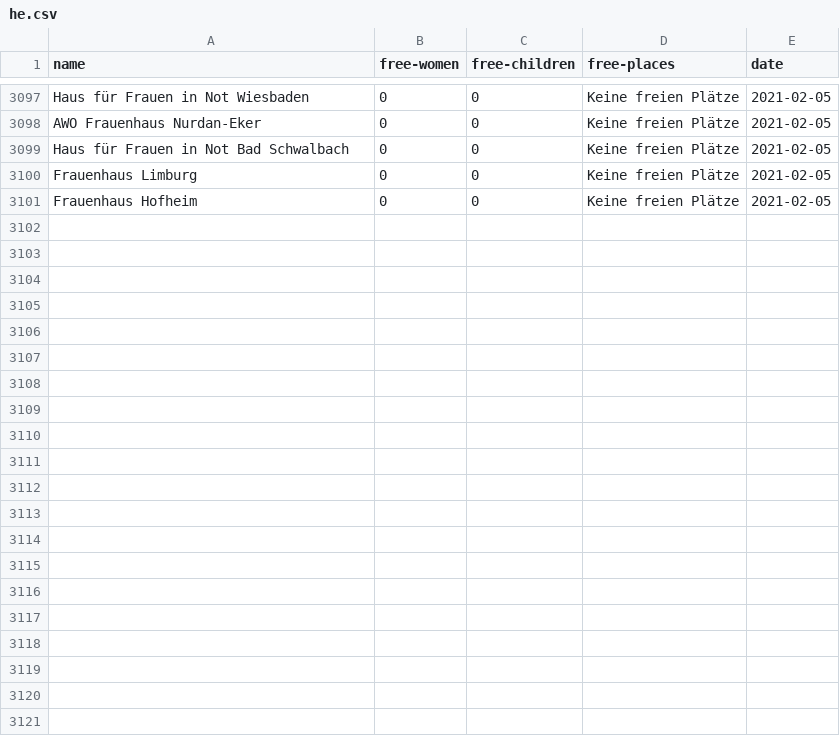
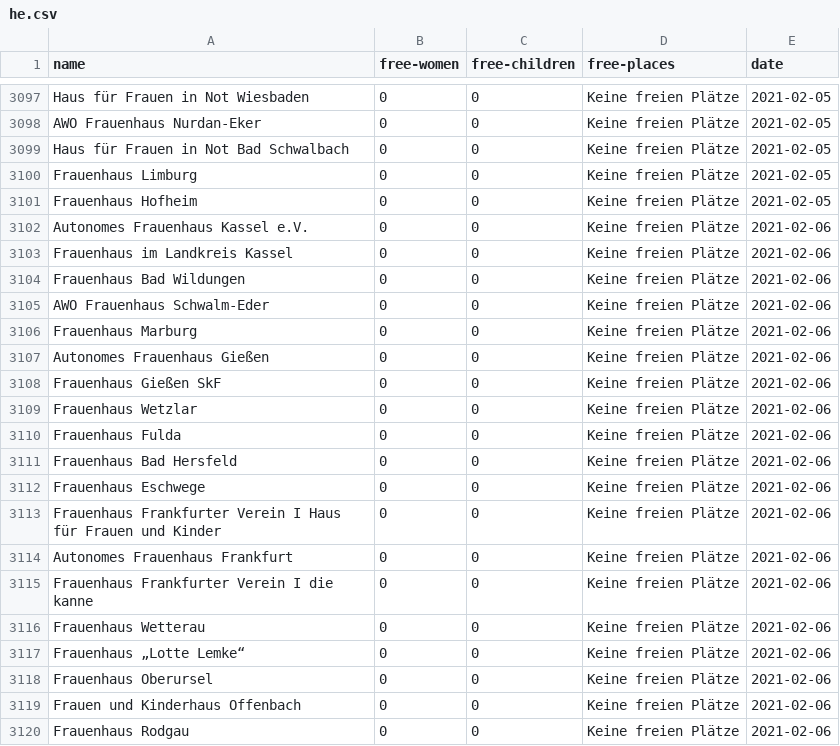
Before and after one commit to maxdonheiser/stoplight-scraper, a CSV file: data/he.csv, drawn as a sheet; only a part is shown, gaps mark what is left out; the diff covers the shown part only.

```diff
--- a/data/he.csv
+++ b/data/he.csv
@@ -3101 +3101,20 @@ Frauenhaus Limburg,0,0,Keine freien Plätze,2021-02-05
 Frauenhaus Hofheim,0,0,Keine freien Plätze,2021-02-05
+Autonomes Frauenhaus Kassel e.V.,0,0,Keine freien Plätze,2021-02-06
+Frauenhaus im Landkreis Kassel,0,0,Keine freien Plätze,2021-02-06
+Frauenhaus Bad Wildungen,0,0,Keine freien Plätze,2021-02-06
+AWO Frauenhaus Schwalm-Eder,0,0,Keine freien Plätze,2021-02-06
+Frauenhaus Marburg,0,0,Keine freien Plätze,2021-02-06
+Autonomes Frauenhaus Gießen,0,0,Keine freien Plätze,2021-02-06
+Frauenhaus Gießen SkF,0,0,Keine freien Plätze,2021-02-06
+Frauenhaus Wetzlar,0,0,Keine freien Plätze,2021-02-06
+Frauenhaus Fulda,0,0,Keine freien Plätze,2021-02-06
+Frauenhaus Bad Hersfeld,0,0,Keine freien Plätze,2021-02-06
+Frauenhaus Eschwege,0,0,Keine freien Plätze,2021-02-06
+Frauenhaus Frankfurter Verein I Haus für Frauen und Kinder,0,0,Keine freien Plätze,2021-02-06
+Autonomes Frauenhaus Frankfurt,0,0,Keine freien Plätze,2021-02-06
+Frauenhaus Frankfurter Verein I die kanne,0,0,Keine freien Plätze,2021-02-06
+Frauenhaus Wetterau,0,0,Keine freien Plätze,2021-02-06
+Frauenhaus „Lotte Lemke“,0,0,Keine freien Plätze,2021-02-06
+Frauenhaus Oberursel,0,0,Keine freien Plätze,2021-02-06
+Frauen und Kinderhaus Offenbach,0,0,Keine freien Plätze,2021-02-06
+Frauenhaus Rodgau,0,0,Keine freien Plätze,2021-02-06
```
Also changed, not shown: 12 added rows elsewhere in this file, data/mv.csv, data/nrw.csv.
